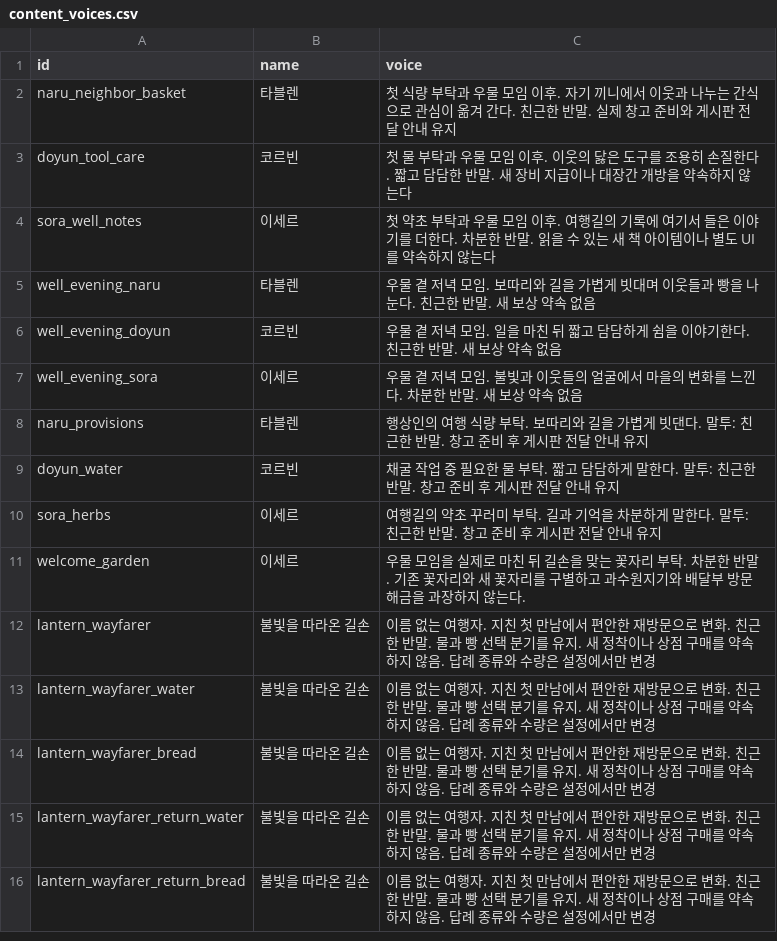
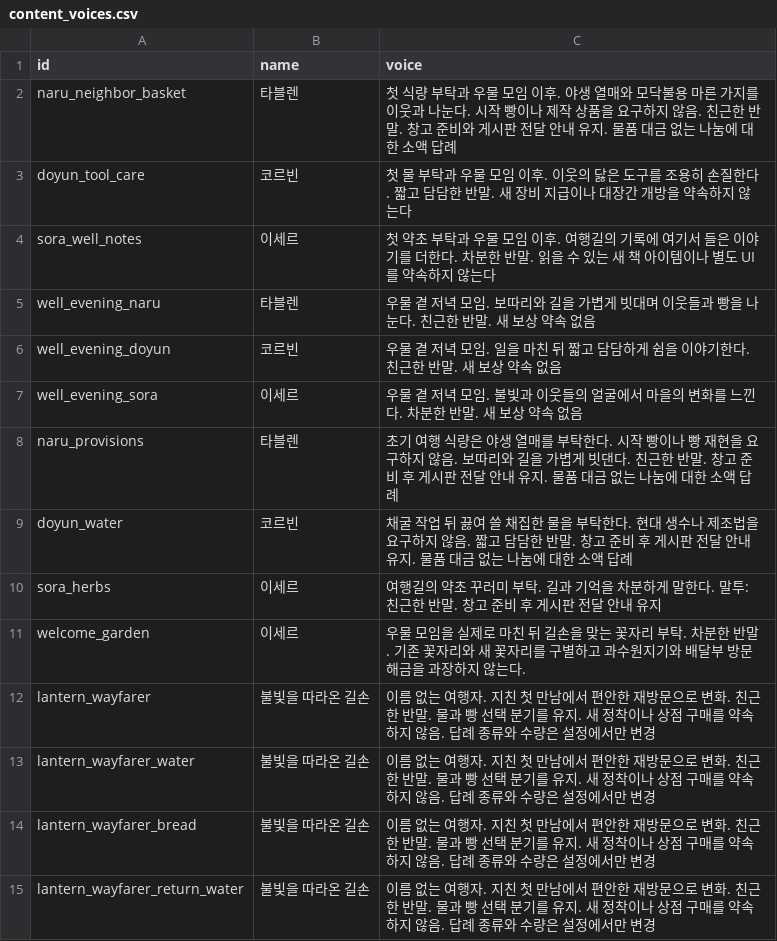
Before and after one commit to mayjohn66-cmd/project222, a CSV file: docs/drafts/story/content_voices.csv, drawn as a sheet; only a part is shown; the shorter side is filled out with more unchanged rows.

```diff
--- a/docs/drafts/story/content_voices.csv
+++ b/docs/drafts/story/content_voices.csv
@@ -1,3 +1,3 @@
 id,name,voice
-naru_neighbor_basket,타블렌,첫 식량 부탁과 우물 모임 이후. 자기 끼니에서 이웃과 나누는 간식으로 관심이 옮겨 간다. 친근한 반말. 실제 창고 준비와 게시판 전달 안내 유지
+naru_neighbor_basket,타블렌,첫 식량 부탁과 우물 모임 이후. 야생 열매와 모닥불용 마른 가지를 이웃과 나눈다. 시작 빵이나 제작 상품을 요구하지 않음. 친근한 반말. 창고 준비와 게시판 전달 안내 유지. 물품 대금 없는 나눔에 대한 소액 답례
 doyun_tool_care,코르빈,첫 물 부탁과 우물 모임 이후. 이웃의 닳은 도구를 조용히 손질한다. 짧고 담담한 반말. 새 장비 지급이나 대장간 개방을 약속하지 않는다
@@ -7,4 +7,4 @@ well_evening_doyun,코르빈,우물 곁 저녁 모임. 일을 마친 뒤 짧고
 well_evening_sora,이세르,우물 곁 저녁 모임. 불빛과 이웃들의 얼굴에서 마을의 변화를 느낀다. 차분한 반말. 새 보상 약속 없음
-naru_provisions,타블렌,행상인의 여행 식량 부탁. 보따리와 길을 가볍게 빗댄다. 말투: 친근한 반말. 창고 준비 후 게시판 전달 안내 유지
-doyun_water,코르빈,채굴 작업 중 필요한 물 부탁. 짧고 담담하게 말한다. 말투: 친근한 반말. 창고 준비 후 게시판 전달 안내 유지
+naru_provisions,타블렌,초기 여행 식량은 야생 열매를 부탁한다. 시작 빵이나 빵 재현을 요구하지 않음. 보따리와 길을 가볍게 빗댄다. 친근한 반말. 창고 준비 후 게시판 전달 안내 유지. 물품 대금 없는 나눔에 대한 소액 답례
+doyun_water,코르빈,채굴 작업 뒤 끓여 쓸 채집한 물을 부탁한다. 현대 생수나 제조법을 요구하지 않음. 짧고 담담한 반말. 창고 준비 후 게시판 전달 안내 유지. 물품 대금 없는 나눔에 대한 소액 답례
 sora_herbs,이세르,여행길의 약초 꾸러미 부탁. 길과 기억을 차분하게 말한다. 말투: 친근한 반말. 창고 준비 후 게시판 전달 안내 유지
```
Also changed, not shown: data/shop/requests/requests_text.csv, data/story/story_beats.csv, 12 other files.
